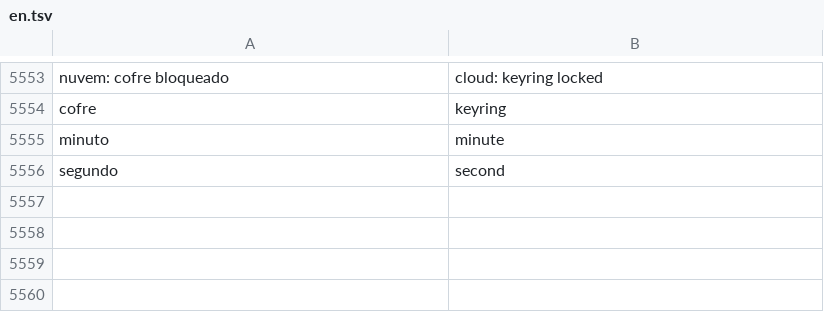
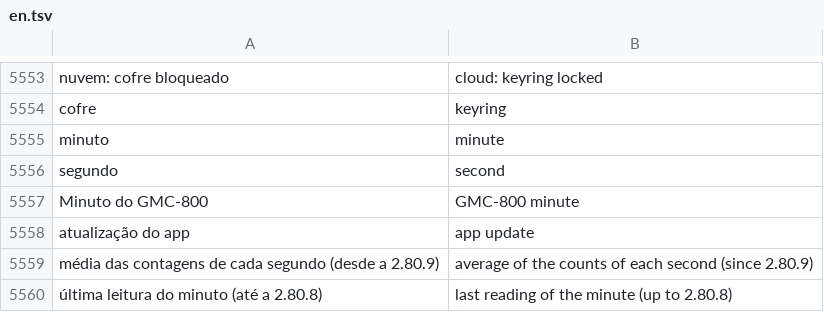
Before and after one commit to matheusAFreitas/radlog, a TSV file: internal/i18n/en.tsv, drawn as a sheet; only a part is shown, gaps mark what is left out.

```diff
--- a/internal/i18n/en.tsv
+++ b/internal/i18n/en.tsv
@@ -5556 +5556,5 @@ minuto	minute
 segundo	second
+Minuto do GMC-800	GMC-800 minute
+atualização do app	app update
+média das contagens de cada segundo (desde a 2.80.9)	average of the counts of each second (since 2.80.9)
+última leitura do minuto (até a 2.80.8)	last reading of the minute (up to 2.80.8)
```
Also changed, not shown: 7 other files.
